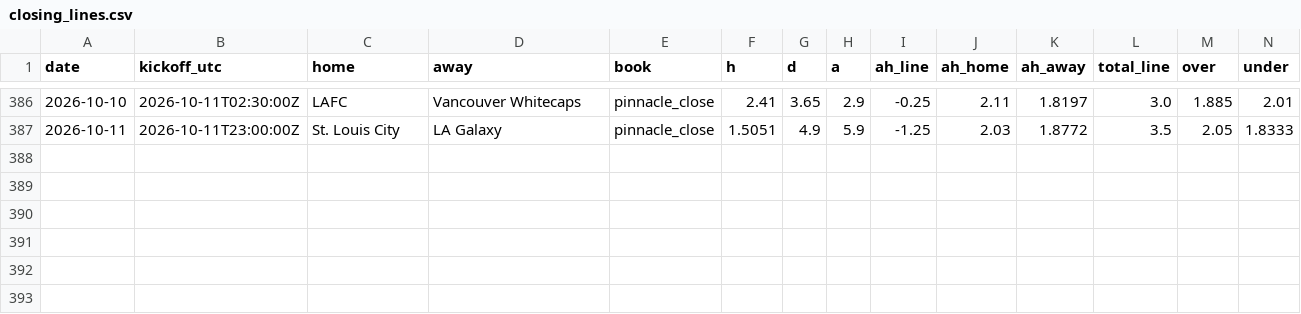
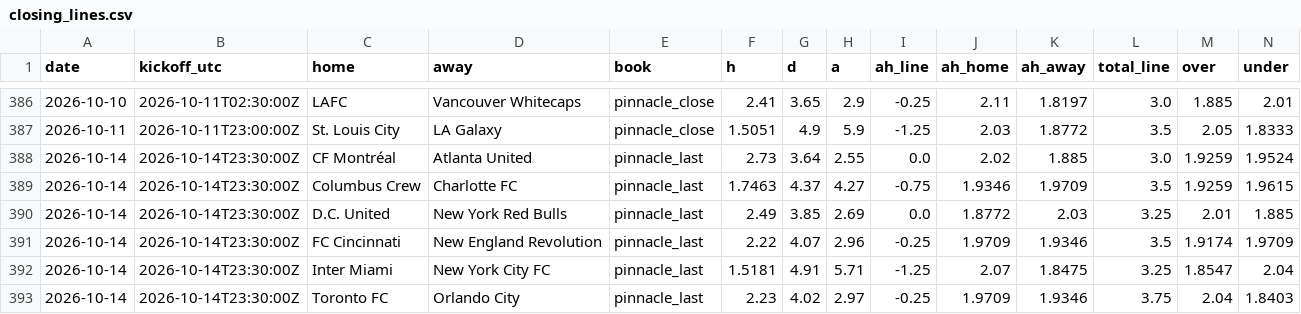
Before and after one commit to TheBallr/MLS-FUTURES, a CSV file: data/market/closing_lines.csv, drawn as a sheet; only a part is shown, gaps mark what is left out; rows hold the shown columns only; the diff names each change by its address in the sheet, - before the commit and + after, or states it on an @@ line.

```diff
--- a/data/market/closing_lines.csv
+++ b/data/market/closing_lines.csv
+row 388: 2026-10-14 | 2026-10-14T23:30:00Z | CF Montréal | Atlanta United | pinnacle_last | 2.73 | 3.64 | 2.55 | 0.0 | 2.02 | 1.885 | 3.0 | 1.9259 | 1.9524
+row 389: 2026-10-14 | 2026-10-14T23:30:00Z | Columbus Crew | Charlotte FC | pinnacle_last | 1.7463 | 4.37 | 4.27 | -0.75 | 1.9346 | 1.9709 | 3.5 | 1.9259 | 1.9615
+row 390: 2026-10-14 | 2026-10-14T23:30:00Z | D.C. United | New York Red Bulls | pinnacle_last | 2.49 | 3.85 | 2.69 | 0.0 | 1.8772 | 2.03 | 3.25 | 2.01 | 1.885
+row 391: 2026-10-14 | 2026-10-14T23:30:00Z | FC Cincinnati | New England Revolution | pinnacle_last | 2.22 | 4.07 | 2.96 | -0.25 | 1.9709 | 1.9346 | 3.5 | 1.9174 | 1.9709
+row 392: 2026-10-14 | 2026-10-14T23:30:00Z | Inter Miami | New York City FC | pinnacle_last | 1.5181 | 4.91 | 5.71 | -1.25 | 2.07 | 1.8475 | 3.25 | 1.8547 | 2.04
+row 393: 2026-10-14 | 2026-10-14T23:30:00Z | Toronto FC | Orlando City | pinnacle_last | 2.23 | 4.02 | 2.97 | -0.25 | 1.9709 | 1.9346 | 3.75 | 2.04 | 1.8403
```
Also changed, not shown: data/market/current_round_odds.csv.
